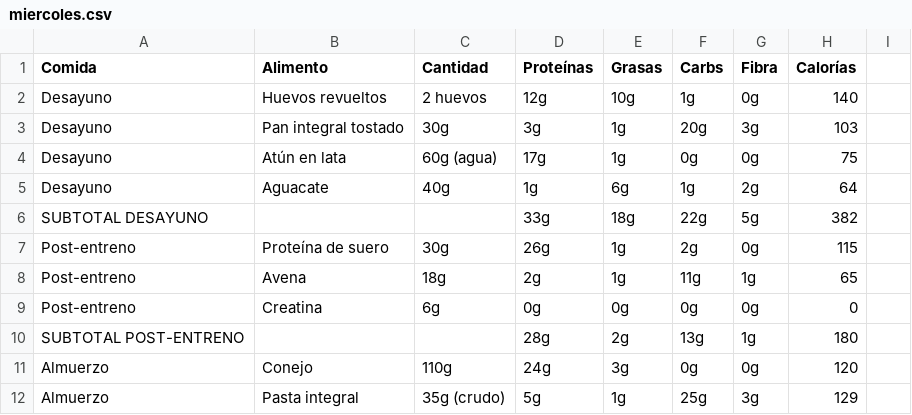
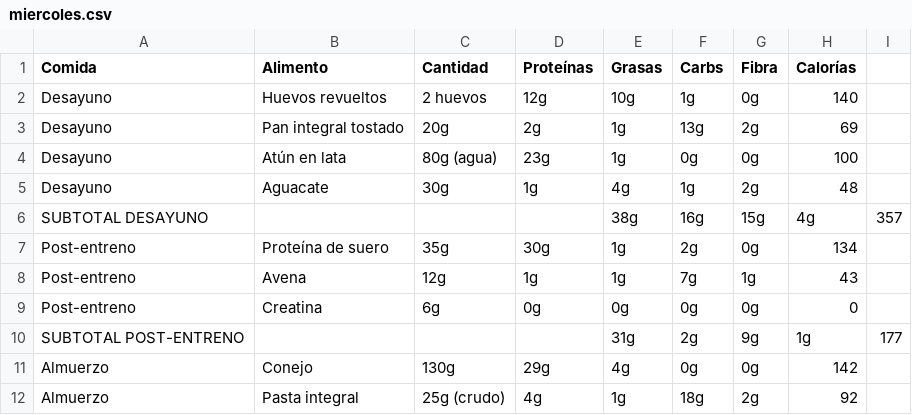
Before and after one commit to MauricioDomenech/gym-app, a CSV file: src/assets/data/semana1/miercoles.csv, drawn as a sheet; only a part is shown; the diff covers the shown part only.

```diff
--- a/src/assets/data/semana1/miercoles.csv
+++ b/src/assets/data/semana1/miercoles.csv
@@ -2,11 +2,11 @@ Comida,Alimento,Cantidad,Proteínas,Grasas,Carbs,Fibra,Calorías
 Desayuno,Huevos revueltos,2 huevos,12g,10g,1g,0g,140
-Desayuno,Pan integral tostado,30g,3g,1g,20g,3g,103
-Desayuno,Atún en lata,60g (agua),17g,1g,0g,0g,75
-Desayuno,Aguacate,40g,1g,6g,1g,2g,64
-SUBTOTAL DESAYUNO,,,33g,18g,22g,5g,382
-Post-entreno,Proteína de suero,30g,26g,1g,2g,0g,115
-Post-entreno,Avena,18g,2g,1g,11g,1g,65
+Desayuno,Pan integral tostado,20g,2g,1g,13g,2g,69
+Desayuno,Atún en lata,80g (agua),23g,1g,0g,0g,100
+Desayuno,Aguacate,30g,1g,4g,1g,2g,48
+SUBTOTAL DESAYUNO,,,,38g,16g,15g,4g,357
+Post-entreno,Proteína de suero,35g,30g,1g,2g,0g,134
+Post-entreno,Avena,12g,1g,1g,7g,1g,43
 Post-entreno,Creatina,6g,0g,0g,0g,0g,0
-SUBTOTAL POST-ENTRENO,,,28g,2g,13g,1g,180
-Almuerzo,Conejo,110g,24g,3g,0g,0g,120
-Almuerzo,Pasta integral,35g (crudo),5g,1g,25g,3g,129
+SUBTOTAL POST-ENTRENO,,,,31g,2g,9g,1g,177
+Almuerzo,Conejo,130g,29g,4g,0g,0g,142
+Almuerzo,Pasta integral,25g (crudo),4g,1g,18g,2g,92
```
Also changed, not shown: 7 added rows, 5 removed rows and 27 edited cells elsewhere in this file, src/assets/data/semana1/martes.csv, src/assets/data/semana1/sabado.csv, 18 other files.
